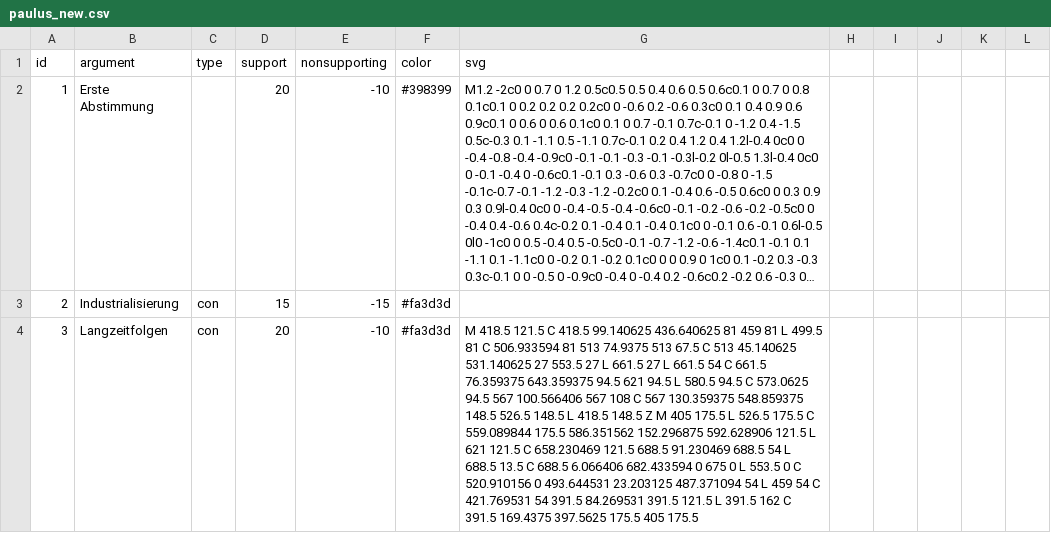
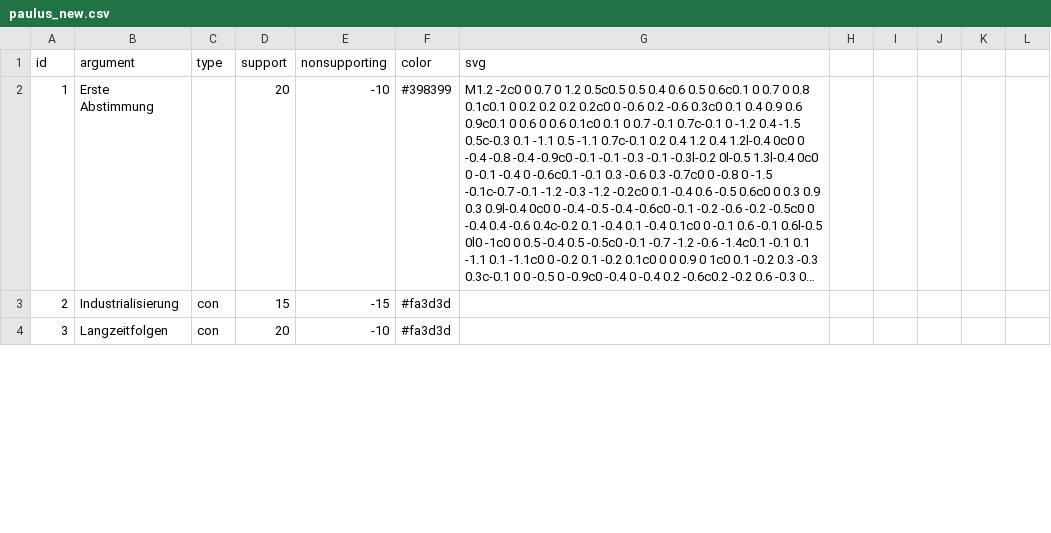
Before and after one commit to chrvt/VEGA_gh, a CSV file: projects/steel_manning/steel_manning/paulus_new.csv, drawn as a sheet; only a part is shown; long unchanged cells end in …; the diff covers the shown part only; the diff names each change by its address in the sheet, - before the commit and + after, or states it on an @@ line.

Commit message:
Update paulus_new.csv

```diff
--- a/projects/steel_manning/steel_manning/paulus_new.csv
+++ b/projects/steel_manning/steel_manning/paulus_new.csv
-G4 (svg): M 418.5 121.5 C 418.5 99.140625 436.640625 81 459 81 L 499.5 81 C 506.933594 81 513 74.9375 513 67.5 C 513 45.140625 531.140625 27 553.5 27 L 661.5 27 L 661.5 54 C 661.5 76.359375 643.359375 94.5 621 94.5 L 580.5 94.5 C 573.0625 94.5 567 100.566406 567 108 C 567 130.359375 548.859375 148.5 526.5 148.5 L 418.5 148.5 Z M 405 175.5 L 526.5 175.5 C 559.089844 175.5 586.351562 152.296875 592.628906 121.5 L 621 121.5 C 658.230469 121.5 688.5 91.230469 688.5 54 L 688.5 13.5 C 688.5 6.066406 682.433594 0 675 0 L 553.5 0 C 520.910156 0 493.644531 23.203125 487.371094 54 L 459 54 C 421.769531 54 391.5 84.269531 391.5 121.5 L 391.5 162 C 391.5 169.4375 397.5625 175.5 405 175.5
+G4 (svg): (empty)
```
Also changed, not shown: 1 edited cell elsewhere in this file.
